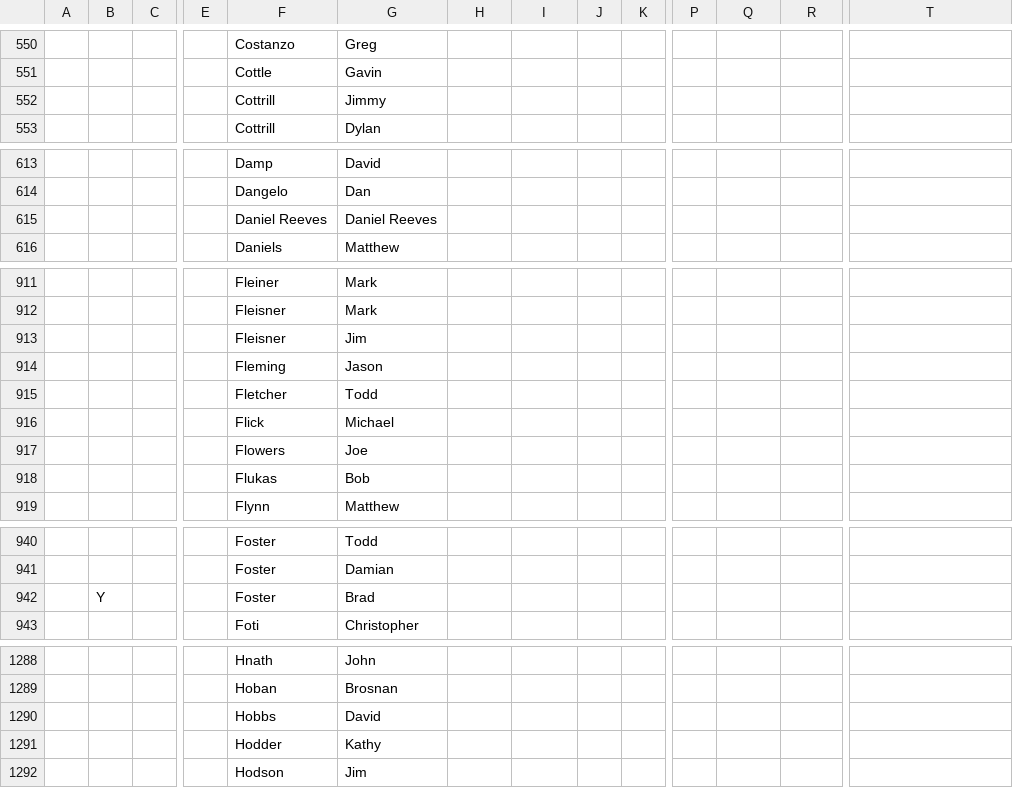
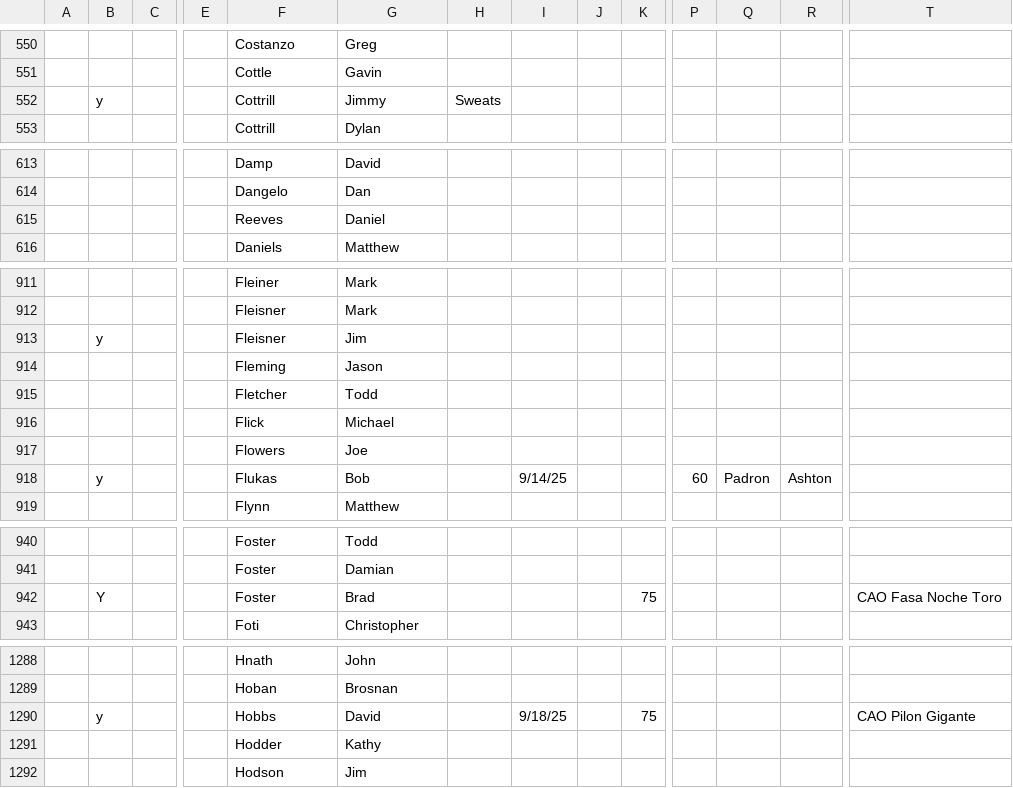
Before and after one commit to cigarmoses/cigarOS, a CSV file: img/contacts.csv, drawn as a sheet; only a part is shown, gaps mark what is left out; the diff covers the shown part only; the diff names each change by its address in the sheet, - before the commit and + after, or states it on an @@ line.

```diff
--- a/img/contacts.csv
+++ b/img/contacts.csv
-B552: (empty)
+B552: y
-H552: (empty)
+H552: Sweats
-F615: Daniel Reeves
+F615: Reeves
-G615: Daniel Reeves
+G615: Daniel
-B913: (empty)
+B913: y
-B918: (empty)
+B918: y
-I918: (empty)
+I918: 9/14/25
-P918: (empty)
+P918: 60
-Q918: (empty)
+Q918: Padron
-R918: (empty)
+R918: Ashton
-K942: (empty)
+K942: 75
-T942: (empty)
+T942: CAO Fasa Noche Toro
-B1290: (empty)
+B1290: y
-I1290: (empty)
+I1290: 9/18/25
-K1290: (empty)
+K1290: 75
-T1290: (empty)
+T1290: CAO Pilon Gigante
```
Also changed, not shown: 1 removed row and 31 edited cells elsewhere in this file.
